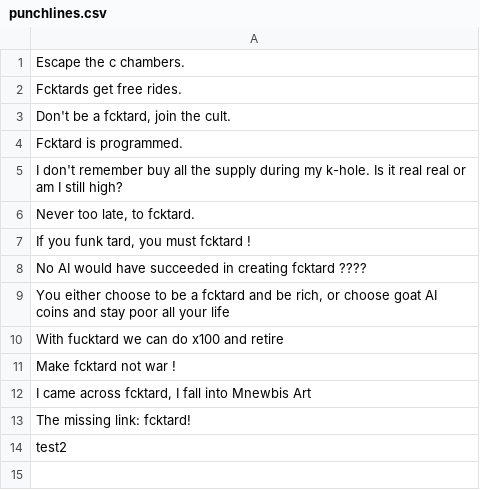
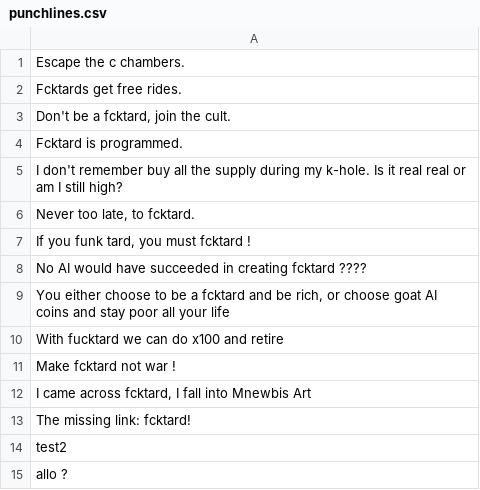
Before and after one commit to fucktardcto/punchlines, a CSV file: punchlines.csv, drawn as a sheet; the diff names each change by its address in the sheet, - before the commit and + after, or states it on an @@ line.

Commit message:
feat(punchline): add new punchline

```diff
--- a/punchlines.csv
+++ b/punchlines.csv
+row 15: allo ?
```
